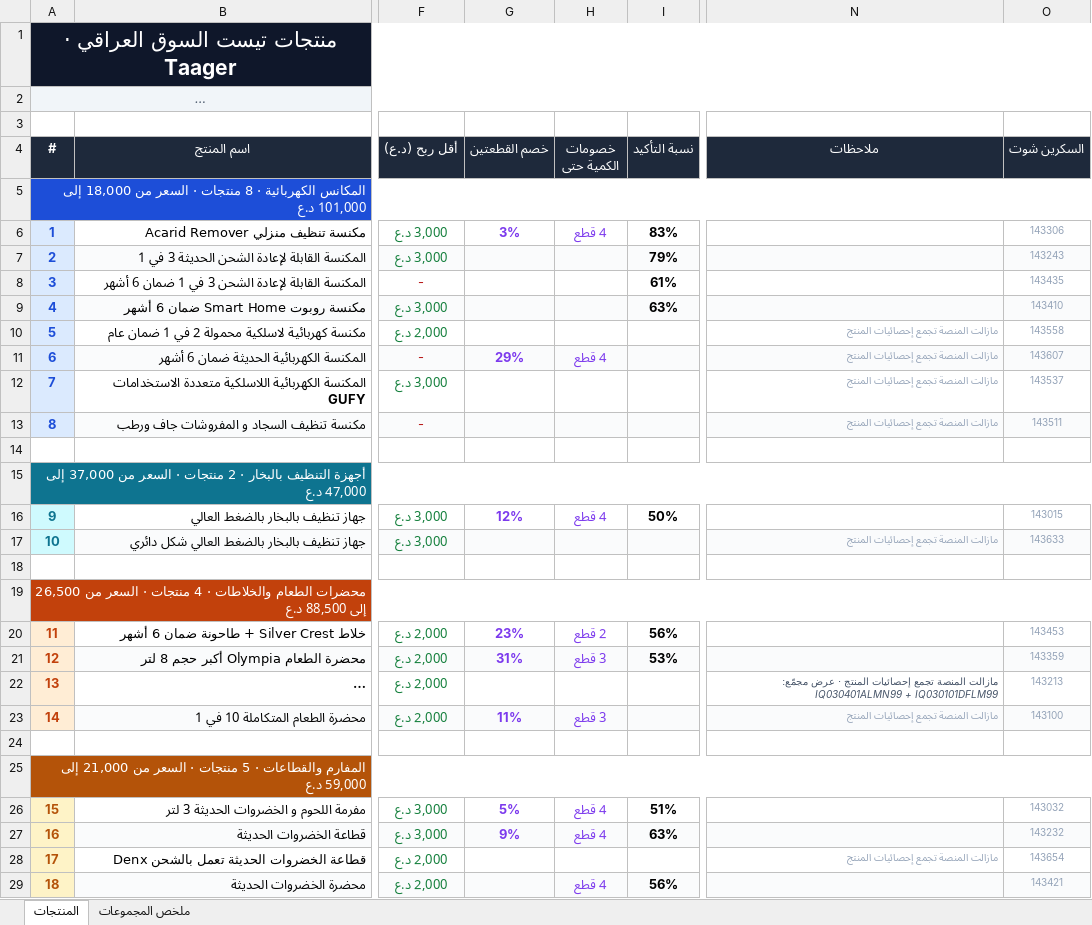
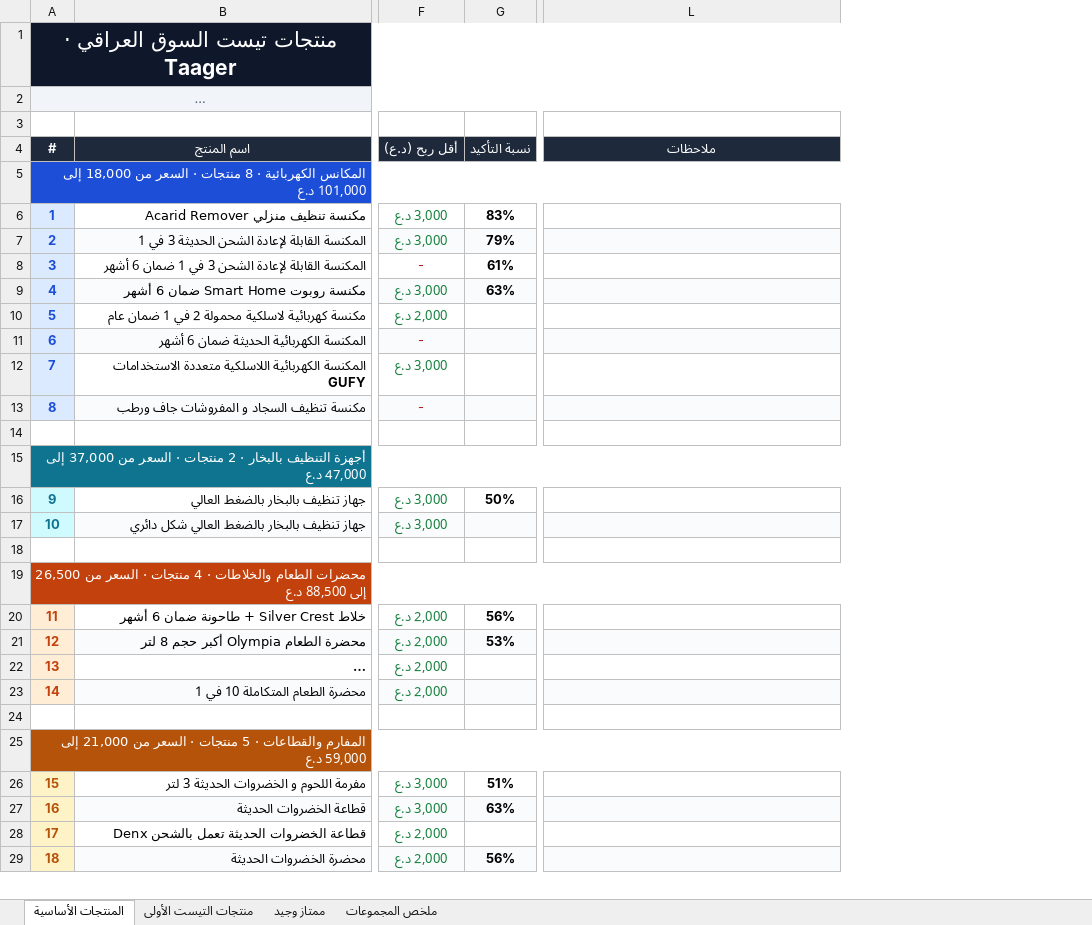
Before and after one commit to dentsamer97/New-Idea, an Excel workbook: iraq-products-test.xlsx, sheet المنتجات الأساسية, drawn as a sheet; only a part is shown, gaps mark what is left out; long unchanged cells end in …; values as stored, in another font and other column widths than the file's, no borders; conditional formats not drawn; removed rows and columns are numbered as before the commit, all else as after; the diff covers the shown part only; the diff names each change by its address in the sheet, - before the commit and + after, or states it on an @@ line.

```diff
--- a/iraq-products-test.xlsx (sheet المنتجات الأساسية)
+++ b/iraq-products-test.xlsx (sheet المنتجات الأساسية)
-sheet tab: المنتجات
+sheet tab: المنتجات الأساسية
+sheet tab: منتجات التيست الأولى
+sheet tab: ممتاز وجيد
-column G (خصم القطعتين), rows 6-27: 3% |  |  |  |  | 29% |  |  |  |  | 12% |  |  |  | 23% | 31% |  | 11% |  |  | 5% | 9%
-column H (خصومات الكمية حتى), rows 6-29: 4 قطع |  |  |  |  | 4 قطع |  |  |  |  | 4 قطع |  |  |  | 2 قطع | 3 قطع |  | 3 قطع |  |  | 4 قطع | 4 قطع |  | 4 قطع
-column O (السكرين شوت), rows 6-29: 143306 | 143243 | 143435 | 143410 | 143558 | 143607 | 143537 | 143511 |  |  | 143015 | 143633 |  |  | 143453 | 143359 | 143213 | 143100 |  |  | 143032 | 143232 | 143654 | 143421
-L10:L13 (ملاحظات): مازالت المنصة تجمع إحصائيات المنتج
+L10:L13 (ملاحظات): (empty)
-L17 (ملاحظات): مازالت المنصة تجمع إحصائيات المنتج
+L17 (ملاحظات): (empty)
-L22 (ملاحظات): مازالت المنصة تجمع إحصائيات المنتج · عرض مجمّع: IQ030401ALMN99 + IQ030101DFLM99
+L22 (ملاحظات): (empty)
-L23 (ملاحظات): مازالت المنصة تجمع إحصائيات المنتج
+L23 (ملاحظات): (empty)
-L28 (ملاحظات): مازالت المنصة تجمع إحصائيات المنتج
+L28 (ملاحظات): (empty)
```
Also changed, not shown: 1 removed row and 22 edited cells elsewhere in this sheet, formulas that keep their value.
